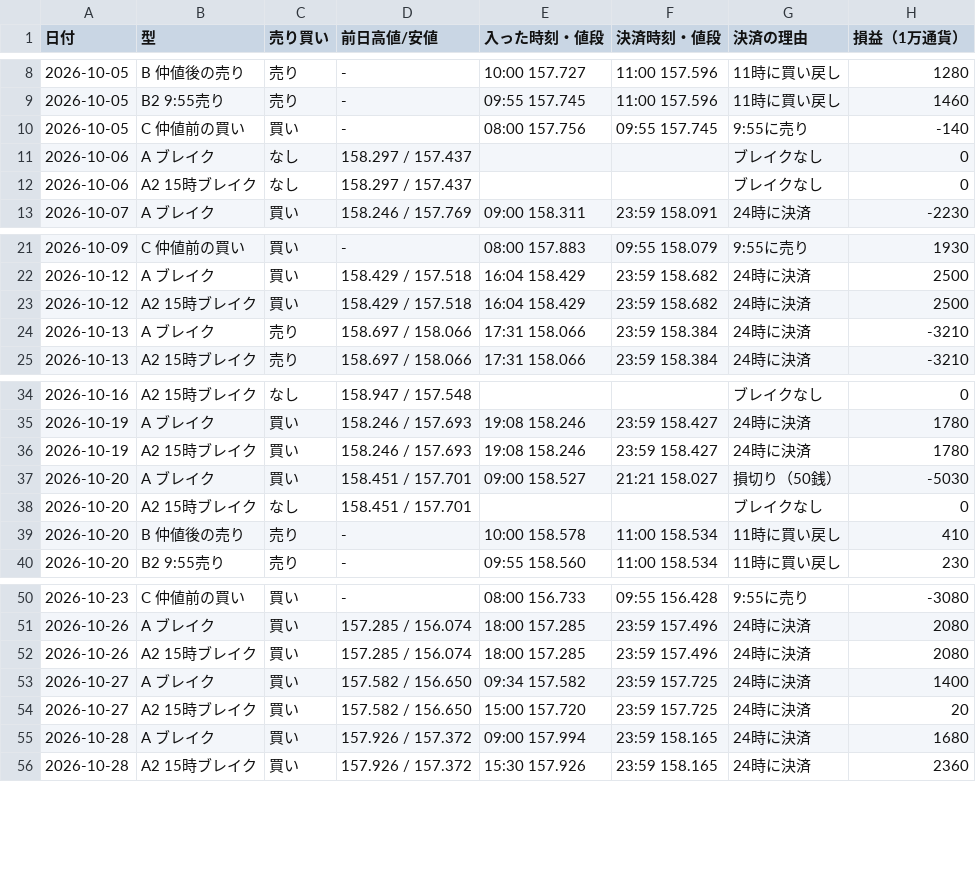
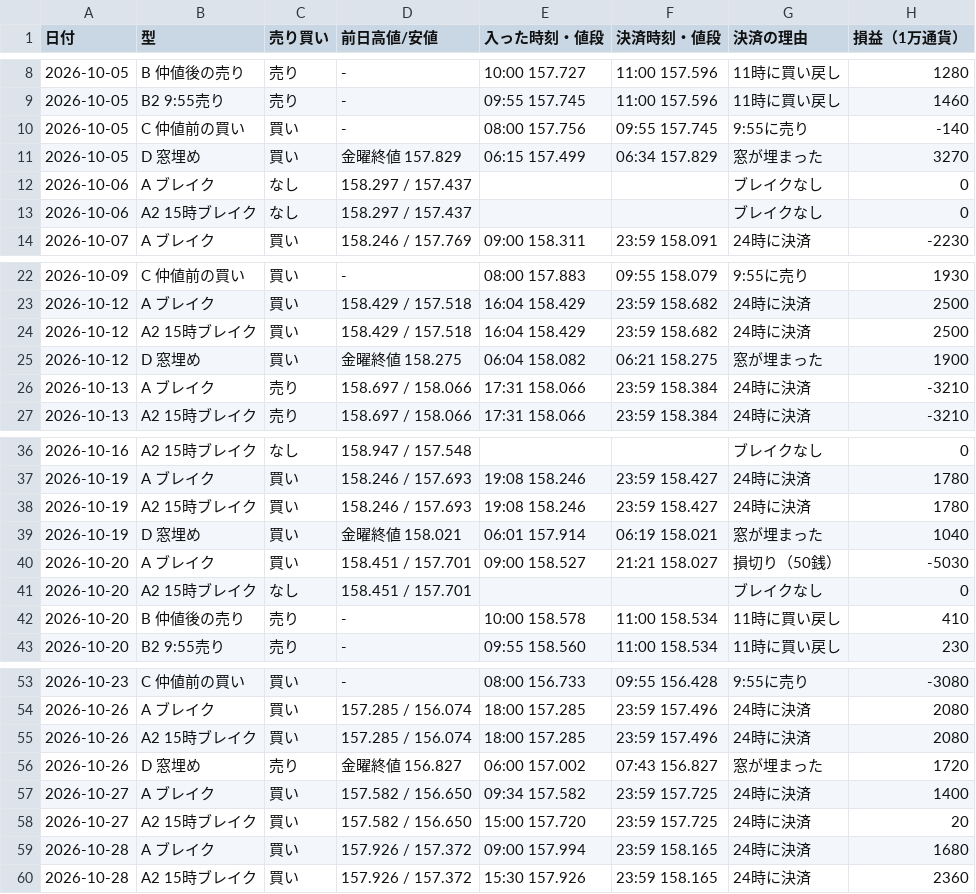
Before and after one commit to inaba-tools/inaba-tools.github.io, a CSV file: fx-kiroku/kiroku.csv, drawn as a sheet; only a part is shown, gaps mark what is left out.

```diff
--- a/fx-kiroku/kiroku.csv
+++ b/fx-kiroku/kiroku.csv
@@ -10,2 +10,3 @@
 2026-10-05,C 仲値前の買い,買い,-,08:00 157.756,09:55 157.745,9:55に売り,-140
+2026-10-05,D 窓埋め,買い,金曜終値 157.829,06:15 157.499,06:34 157.829,窓が埋まった,3270
 2026-10-06,A ブレイク,なし,158.297 / 157.437,,,ブレイクなし,0
@@ -23,2 +24,3 @@
 2026-10-12,A2 15時ブレイク,買い,158.429 / 157.518,16:04 158.429,23:59 158.682,24時に決済,2500
+2026-10-12,D 窓埋め,買い,金曜終値 158.275,06:04 158.082,06:21 158.275,窓が埋まった,1900
 2026-10-13,A ブレイク,売り,158.697 / 158.066,17:31 158.066,23:59 158.384,24時に決済,-3210
@@ -36,2 +38,3 @@
 2026-10-19,A2 15時ブレイク,買い,158.246 / 157.693,19:08 158.246,23:59 158.427,24時に決済,1780
+2026-10-19,D 窓埋め,買い,金曜終値 158.021,06:01 157.914,06:19 158.021,窓が埋まった,1040
 2026-10-20,A ブレイク,買い,158.451 / 157.701,09:00 158.527,21:21 158.027,損切り（50銭）,-5030
@@ -52,2 +55,3 @@
 2026-10-26,A2 15時ブレイク,買い,157.285 / 156.074,18:00 157.285,23:59 157.496,24時に決済,2080
+2026-10-26,D 窓埋め,売り,金曜終値 156.827,06:00 157.002,07:43 156.827,窓が埋まった,1720
 2026-10-27,A ブレイク,買い,157.582 / 156.650,09:34 157.582,23:59 157.725,24時に決済,1400
```
Also changed, not shown: 1 other file.
